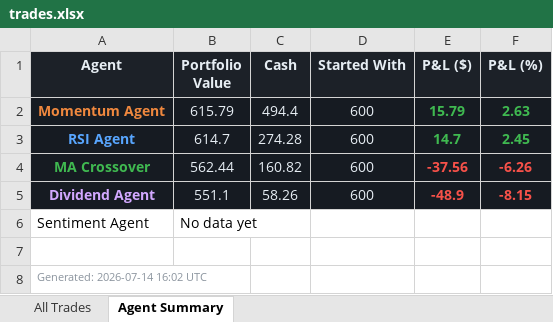
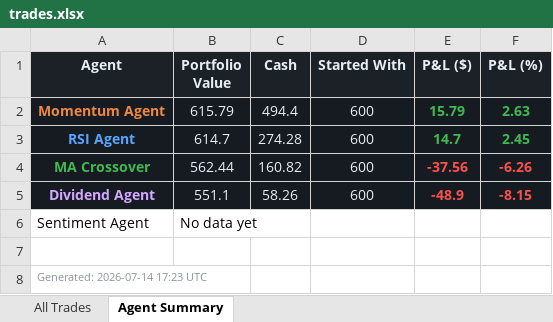
Before and after one commit to Gigantatoll/paper-trading, an Excel workbook: data/trades.xlsx, sheet Agent Summary, drawn as a sheet; values as stored, in another font and other column widths than the file's, no borders; the diff names each change by its address in the sheet, - before the commit and + after, or states it on an @@ line.

```diff
--- a/data/trades.xlsx (sheet Agent Summary)
+++ b/data/trades.xlsx (sheet Agent Summary)
-A8 (Agent): Generated: 2026-07-14 16:02 UTC
+A8 (Agent): Generated: 2026-07-14 17:23 UTC
```
Also changed, not shown: 3 other files.
